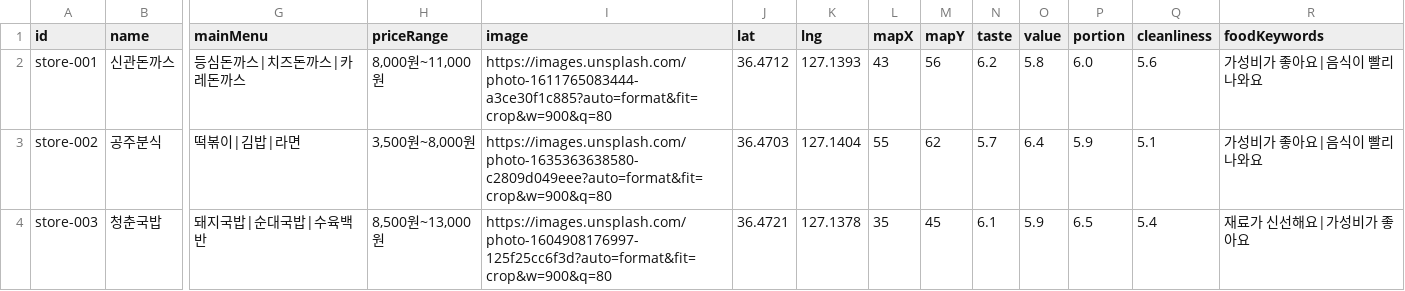
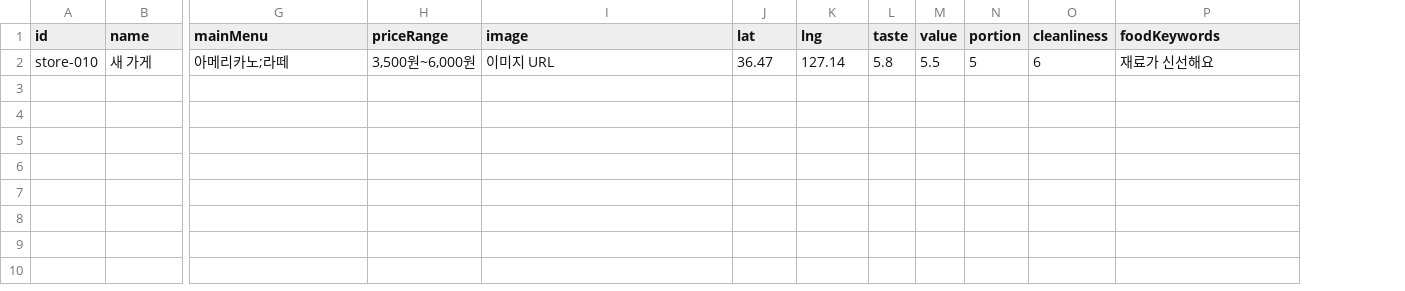
Before and after one commit to peterjbj-git/gongju-hankki, a CSV file: db/stores_sample.csv, drawn as a sheet; only a part is shown, gaps mark what is left out; removed rows and columns are numbered as before the commit, all else as after; rows hold the shown columns only; the diff names each change by its address in the sheet, - before the commit and + after, or states it on an @@ line.

```diff
--- a/db/stores_sample.csv
+++ b/db/stores_sample.csv
-column L (mapX), empty
-column M (mapY), empty
-row 2: store-001 | 신관돈까스 | 등심돈까스|치즈돈까스|카레돈까스 | 8,000원~11,000원 | https://images.unsplash.com/photo-1611765083444-a3ce30f1c885?auto=format&fit=crop&w=900&q=80 | 36.4712 | 127.1393 | 43 | 56 | 6.2 | 5.8 | 6.0 | 5.6 | 가성비가 좋아요|음식이 빨리 나와요
-row 3: store-002 | 공주분식 | 떡볶이|김밥|라면 | 3,500원~8,000원 | https://images.unsplash.com/photo-1635363638580-c2809d049eee?auto=format&fit=crop&w=900&q=80 | 36.4703 | 127.1404 | 55 | 62 | 5.7 | 6.4 | 5.9 | 5.1 | 가성비가 좋아요|음식이 빨리 나와요
-row 4: store-003 | 청춘국밥 | 돼지국밥|순대국밥|수육백반 | 8,500원~13,000원 | https://images.unsplash.com/photo-1604908176997-125f25cc6f3d?auto=format&fit=crop&w=900&q=80 | 36.4721 | 127.1378 | 35 | 45 | 6.1 | 5.9 | 6.5 | 5.4 | 재료가 신선해요|가성비가 좋아요
+row 2: store-010 | 새 가게 | 아메리카노;라떼 | 3,500원~6,000원 | 이미지 URL | 36.47 | 127.14 | 5.8 | 5.5 | 5 | 6 | 재료가 신선해요
```
Also changed, not shown: 6 other files.
